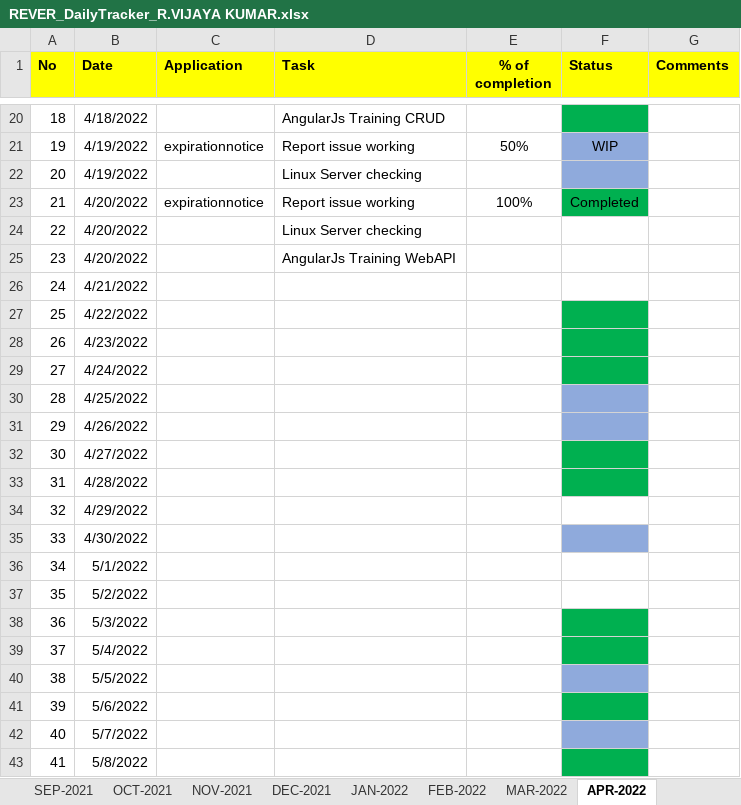
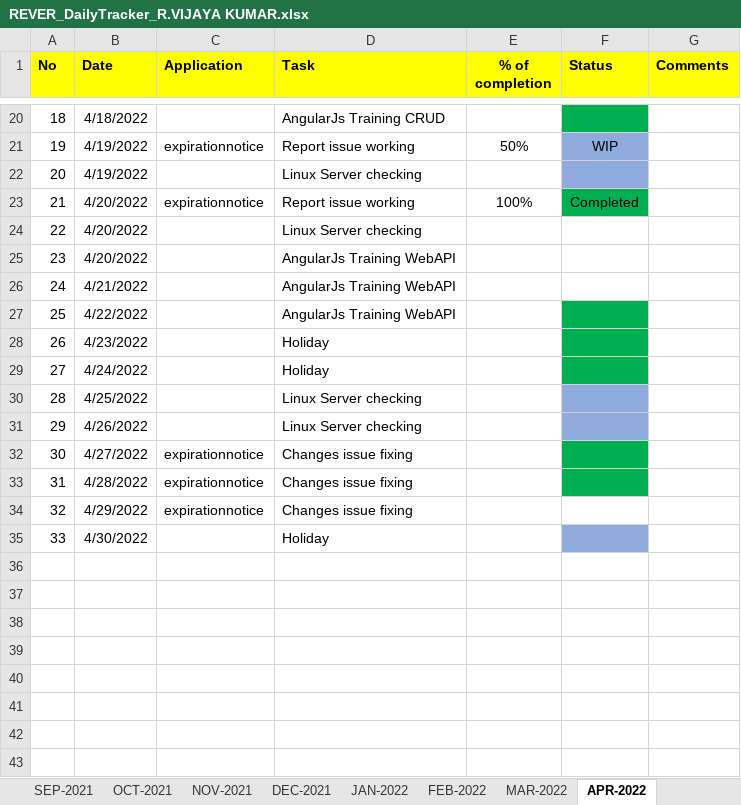
Before and after one commit to RIGELSOFTSINGAPORE/DailyTracker, an Excel workbook: REVER_DailyTracker_R.VIJAYA KUMAR.xlsx, sheet APR-2022, drawn as a sheet; only a part is shown, gaps mark what is left out; values as stored, in another font and other column widths than the file's, no borders; the diff names each change by its address in the sheet, - before the commit and + after, or states it on an @@ line.

Commit message:
Status Updates

```diff
--- a/REVER_DailyTracker_R.VIJAYA KUMAR.xlsx (sheet APR-2022)
+++ b/REVER_DailyTracker_R.VIJAYA KUMAR.xlsx (sheet APR-2022)
-D26:D27 (Task): (empty)
+D26:D27 (Task): AngularJs Training WebAPI
-D28:D29 (Task): (empty)
+D28:D29 (Task): Holiday
-D30:D31 (Task): (empty)
+D30:D31 (Task): Linux Server checking
-C32:C34 (Application): (empty)
+C32:C34 (Application): expirationnotice
-D32:D34 (Task): (empty)
+D32:D34 (Task): Changes issue fixing
-D35 (Task): (empty)
+D35 (Task): Holiday
-row 36: 34 | 5/1/2022
-row 37: 35 | 5/2/2022
-row 38: 36 | 5/3/2022
-row 39: 37 | 5/4/2022
-row 40: 38 | 5/5/2022
-row 41: 39 | 5/6/2022
-row 42: 40 | 5/7/2022
-row 43: 41 | 5/8/2022
```
